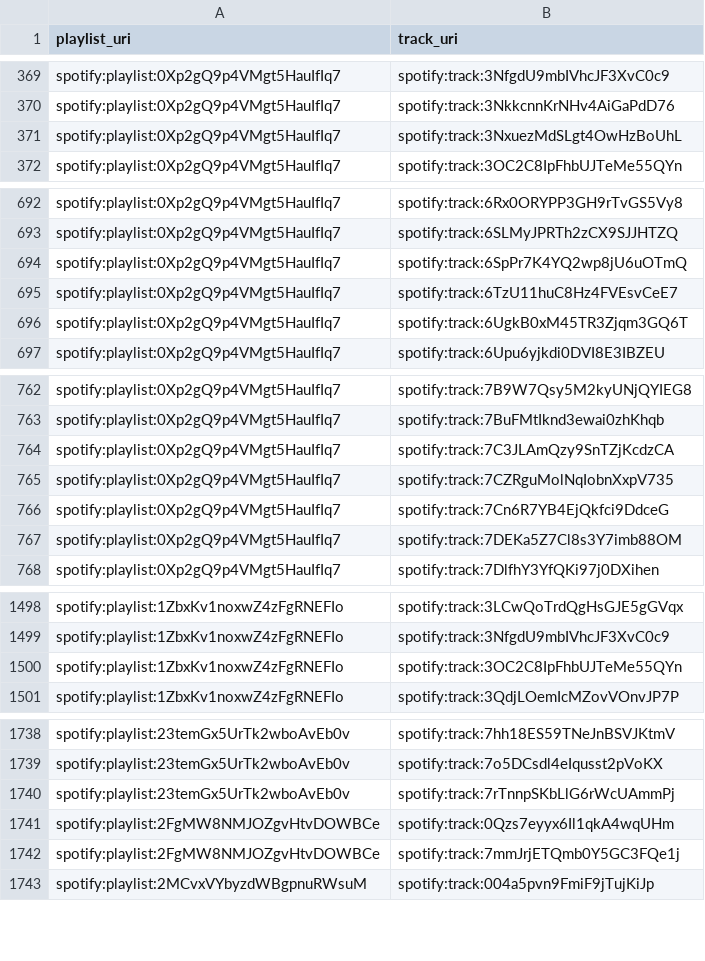
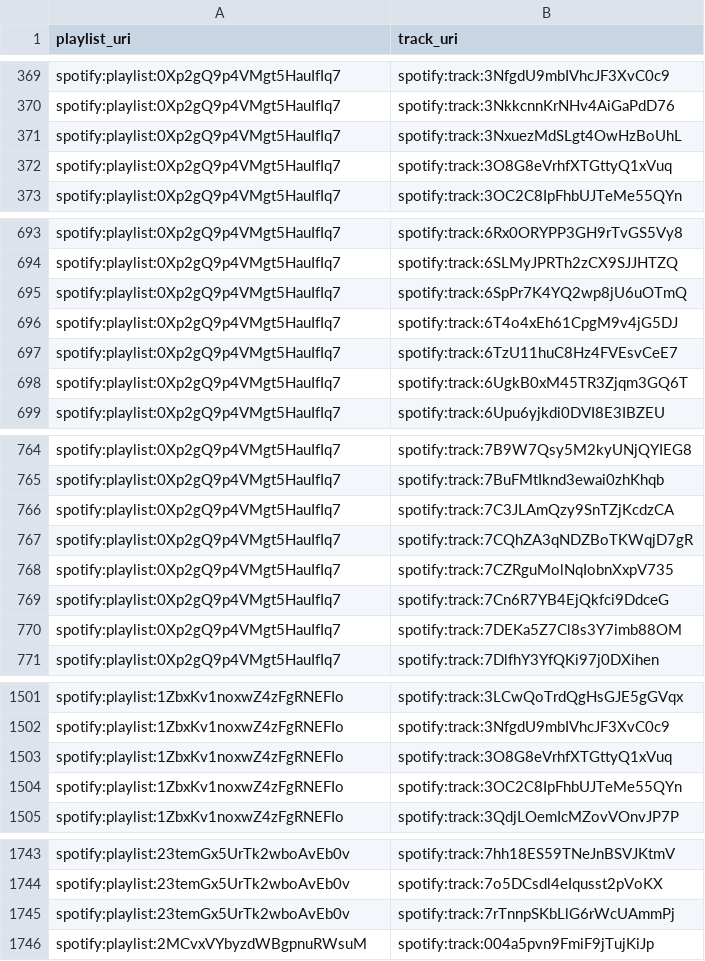
Before and after one commit to jbrown1618/spotify-stats-jbrown1618, a CSV file: data/playlist_track.csv, drawn as a sheet; only a part is shown, gaps mark what is left out; the diff covers the shown part only.

Commit message:
[Automated] Update with latest data

```diff
--- a/data/playlist_track.csv
+++ b/data/playlist_track.csv
@@ -371,2 +371,3 @@ spotify:playlist:0Xp2gQ9p4VMgt5HauIfIq7,spotify:track:3NkkcnnKrNHv4AiGaPdD76
 spotify:playlist:0Xp2gQ9p4VMgt5HauIfIq7,spotify:track:3NxuezMdSLgt4OwHzBoUhL
+spotify:playlist:0Xp2gQ9p4VMgt5HauIfIq7,spotify:track:3O8G8eVrhfXTGttyQ1xVuq
 spotify:playlist:0Xp2gQ9p4VMgt5HauIfIq7,spotify:track:3OC2C8IpFhbUJTeMe55QYn
@@ -694,2 +695,3 @@ spotify:playlist:0Xp2gQ9p4VMgt5HauIfIq7,spotify:track:6SLMyJPRTh2zCX9SJJHTZQ
 spotify:playlist:0Xp2gQ9p4VMgt5HauIfIq7,spotify:track:6SpPr7K4YQ2wp8jU6uOTmQ
+spotify:playlist:0Xp2gQ9p4VMgt5HauIfIq7,spotify:track:6T4o4xEh61CpgM9v4jG5DJ
 spotify:playlist:0Xp2gQ9p4VMgt5HauIfIq7,spotify:track:6TzU11huC8Hz4FVEsvCeE7
@@ -764,2 +766,3 @@ spotify:playlist:0Xp2gQ9p4VMgt5HauIfIq7,spotify:track:7BuFMtIknd3ewai0zhKhqb
 spotify:playlist:0Xp2gQ9p4VMgt5HauIfIq7,spotify:track:7C3JLAmQzy9SnTZjKcdzCA
+spotify:playlist:0Xp2gQ9p4VMgt5HauIfIq7,spotify:track:7CQhZA3qNDZBoTKWqjD7gR
 spotify:playlist:0Xp2gQ9p4VMgt5HauIfIq7,spotify:track:7CZRguMolNqIobnXxpV735
@@ -1499,2 +1502,3 @@ spotify:playlist:1ZbxKv1noxwZ4zFgRNEFIo,spotify:track:3LCwQoTrdQgHsGJE5gGVqx
 spotify:playlist:1ZbxKv1noxwZ4zFgRNEFIo,spotify:track:3NfgdU9mbIVhcJF3XvC0c9
+spotify:playlist:1ZbxKv1noxwZ4zFgRNEFIo,spotify:track:3O8G8eVrhfXTGttyQ1xVuq
 spotify:playlist:1ZbxKv1noxwZ4zFgRNEFIo,spotify:track:3OC2C8IpFhbUJTeMe55QYn
@@ -1740,4 +1745,2 @@ spotify:playlist:23temGx5UrTk2wboAvEb0v,spotify:track:7o5DCsdl4eIqusst2pVoKX
 spotify:playlist:23temGx5UrTk2wboAvEb0v,spotify:track:7rTnnpSKbLlG6rWcUAmmPj
-spotify:playlist:2FgMW8NMJOZgvHtvDOWBCe,spotify:track:0Qzs7eyyx6Il1qkA4wqUHm
-spotify:playlist:2FgMW8NMJOZgvHtvDOWBCe,spotify:track:7mmJrjETQmb0Y5GC3FQe1j
 spotify:playlist:2MCvxVYbyzdWBgpnuRWsuM,spotify:track:004a5pvn9FmiF9jTujKiJp
```
Also changed, not shown: 1 added row elsewhere in this file, data/album_artist.csv, data/albums.csv, 49 other files.
